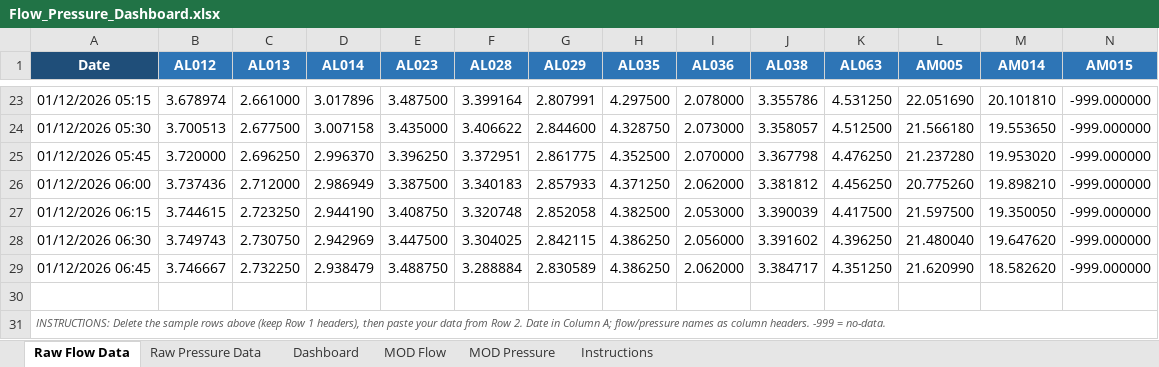
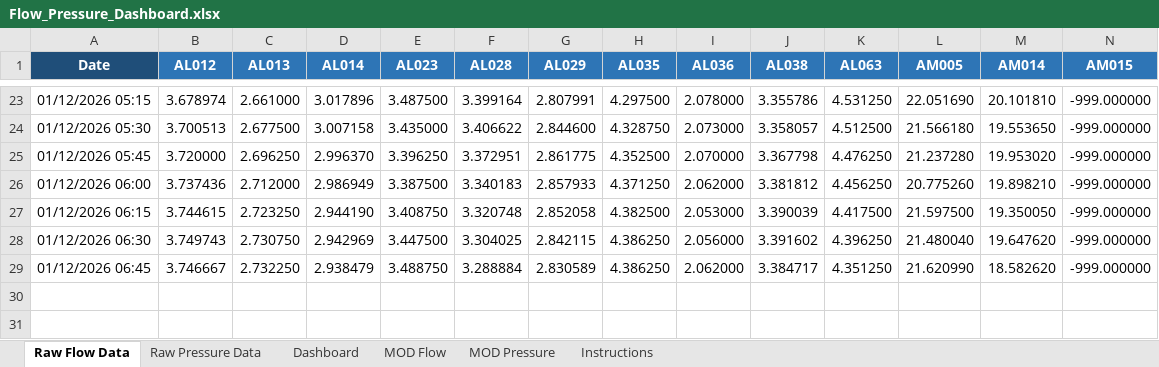
Before and after one commit to IBonsaiBob/flow-pressure-dashboard, an Excel workbook: Flow_Pressure_Dashboard.xlsx, sheet Raw Flow Data, drawn as a sheet; only a part is shown, gaps mark what is left out; values as stored, in another font and other column widths than the file's, no borders; table styles not drawn; rows hold the shown columns only; the diff names each change by its address in the sheet, - before the commit and + after, or states it on an @@ line.

```diff
--- a/Flow_Pressure_Dashboard.xlsx (sheet Raw Flow Data)
+++ b/Flow_Pressure_Dashboard.xlsx (sheet Raw Flow Data)
-row 30: (empty)
-row 31: INSTRUCTIONS: Delete the sample rows above (keep Row 1 headers), then paste your data from Row 2. Date in Column A; flow/pressure names as column headers. -999 = no-data.
```
Also changed, not shown: sheet Instructions, sheet MOD Flow, sheet MOD Pressure, sheet Raw Pressure Data, 1 other file.
